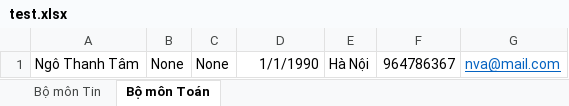
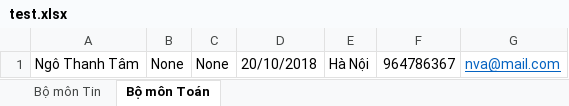
Before and after one commit to luongfrv2522/qlkh3, an Excel workbook: src/image/test.xlsx, sheet Bộ môn Toán, drawn as a sheet; values as stored, in another font and other column widths than the file's, no borders; the diff names each change by its address in the sheet, - before the commit and + after, or states it on an @@ line.

```diff
--- a/src/image/test.xlsx (sheet Bộ môn Toán)
+++ b/src/image/test.xlsx (sheet Bộ môn Toán)
-D1: 1/1/1990
+D1: 20/10/2018
```
Also changed, not shown: sheet Bộ môn Tin, 48 other files.
